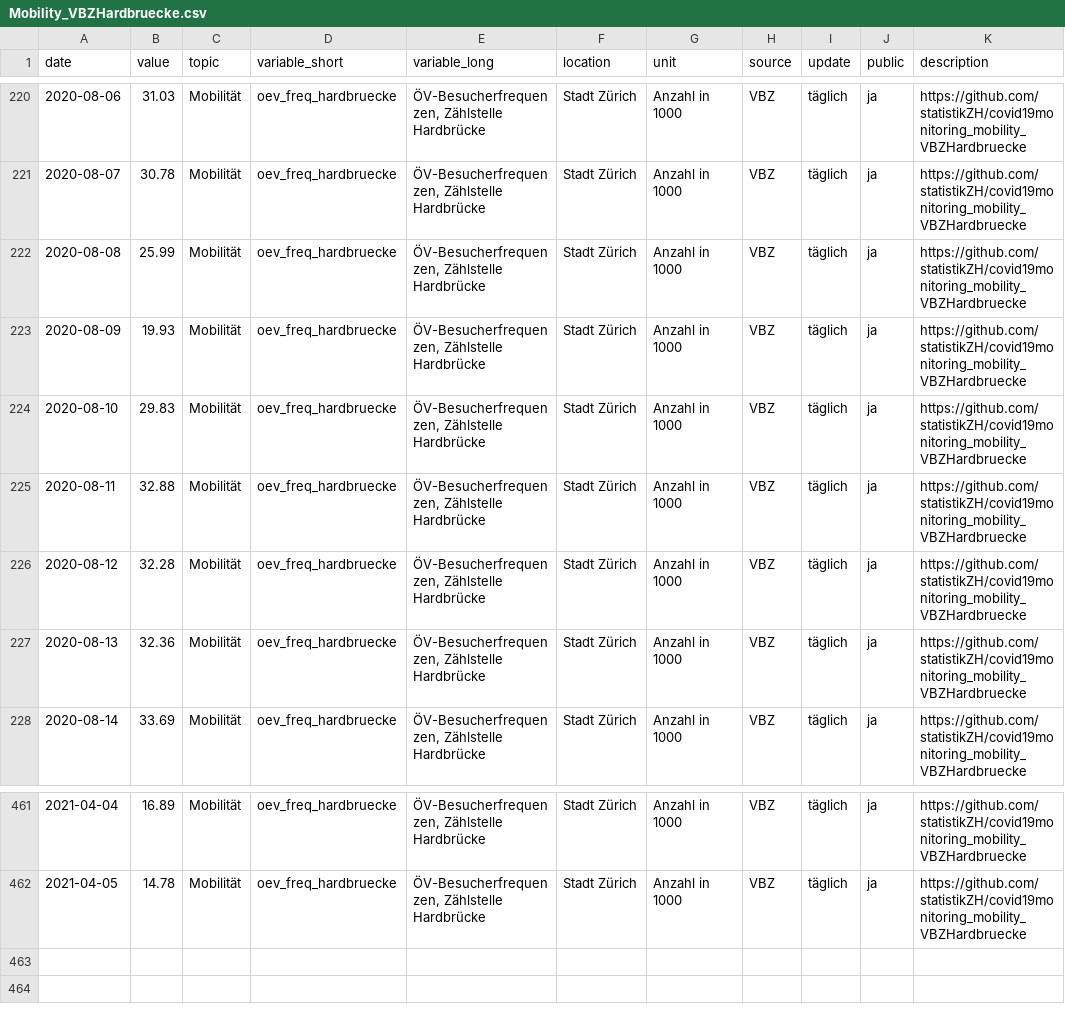
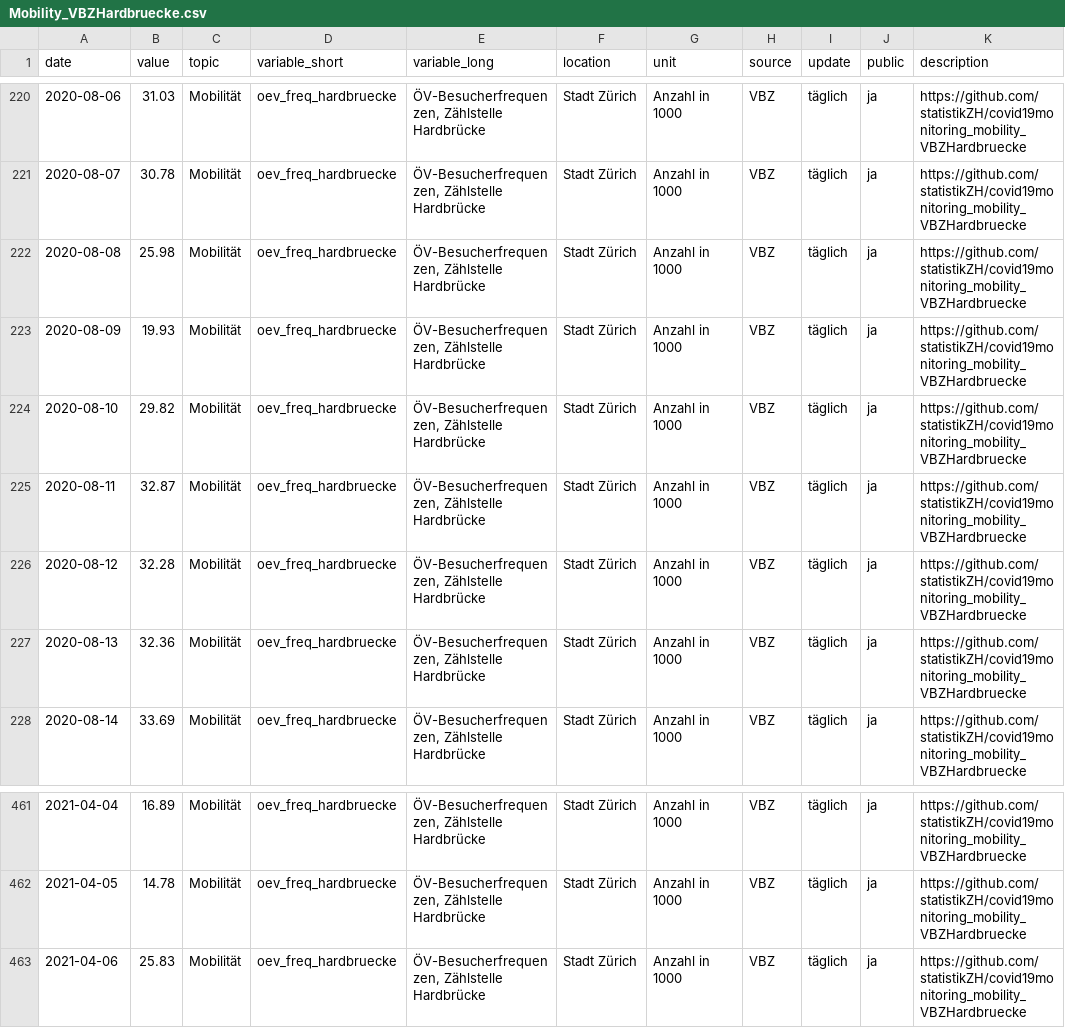
Before and after one commit to statistikZH/covid19monitoring_mobility_VBZHardbruecke, a CSV file: Mobility_VBZHardbruecke.csv, drawn as a sheet; only a part is shown, gaps mark what is left out.

Commit message:
7.4.

```diff
--- a/Mobility_VBZHardbruecke.csv
+++ b/Mobility_VBZHardbruecke.csv
@@ -221,6 +221,6 @@
 2020-08-07,30.78,"Mobilität","oev_freq_hardbruecke","ÖV-Besucherfrequenzen, Zählstelle Hardbrücke","Stadt Zürich","Anzahl in 1000","VBZ","täglich","ja","https://github.com/statistikZH/covid19monitoring_mobility_VBZHardbruecke"
-2020-08-08,25.99,"Mobilität","oev_freq_hardbruecke","ÖV-Besucherfrequenzen, Zählstelle Hardbrücke","Stadt Zürich","Anzahl in 1000","VBZ","täglich","ja","https://github.com/statistikZH/covid19monitoring_mobility_VBZHardbruecke"
+2020-08-08,25.98,"Mobilität","oev_freq_hardbruecke","ÖV-Besucherfrequenzen, Zählstelle Hardbrücke","Stadt Zürich","Anzahl in 1000","VBZ","täglich","ja","https://github.com/statistikZH/covid19monitoring_mobility_VBZHardbruecke"
 2020-08-09,19.93,"Mobilität","oev_freq_hardbruecke","ÖV-Besucherfrequenzen, Zählstelle Hardbrücke","Stadt Zürich","Anzahl in 1000","VBZ","täglich","ja","https://github.com/statistikZH/covid19monitoring_mobility_VBZHardbruecke"
-2020-08-10,29.83,"Mobilität","oev_freq_hardbruecke","ÖV-Besucherfrequenzen, Zählstelle Hardbrücke","Stadt Zürich","Anzahl in 1000","VBZ","täglich","ja","https://github.com/statistikZH/covid19monitoring_mobility_VBZHardbruecke"
-2020-08-11,32.88,"Mobilität","oev_freq_hardbruecke","ÖV-Besucherfrequenzen, Zählstelle Hardbrücke","Stadt Zürich","Anzahl in 1000","VBZ","täglich","ja","https://github.com/statistikZH/covid19monitoring_mobility_VBZHardbruecke"
+2020-08-10,29.82,"Mobilität","oev_freq_hardbruecke","ÖV-Besucherfrequenzen, Zählstelle Hardbrücke","Stadt Zürich","Anzahl in 1000","VBZ","täglich","ja","https://github.com/statistikZH/covid19monitoring_mobility_VBZHardbruecke"
+2020-08-11,32.87,"Mobilität","oev_freq_hardbruecke","ÖV-Besucherfrequenzen, Zählstelle Hardbrücke","Stadt Zürich","Anzahl in 1000","VBZ","täglich","ja","https://github.com/statistikZH/covid19monitoring_mobility_VBZHardbruecke"
 2020-08-12,32.28,"Mobilität","oev_freq_hardbruecke","ÖV-Besucherfrequenzen, Zählstelle Hardbrücke","Stadt Zürich","Anzahl in 1000","VBZ","täglich","ja","https://github.com/statistikZH/covid19monitoring_mobility_VBZHardbruecke"
@@ -462 +462,2 @@
 2021-04-05,14.78,"Mobilität","oev_freq_hardbruecke","ÖV-Besucherfrequenzen, Zählstelle Hardbrücke","Stadt Zürich","Anzahl in 1000","VBZ","täglich","ja","https://github.com/statistikZH/covid19monitoring_mobility_VBZHardbruecke"
+2021-04-06,25.83,"Mobilität","oev_freq_hardbruecke","ÖV-Besucherfrequenzen, Zählstelle Hardbrücke","Stadt Zürich","Anzahl in 1000","VBZ","täglich","ja","https://github.com/statistikZH/covid19monitoring_mobility_VBZHardbruecke"
```
